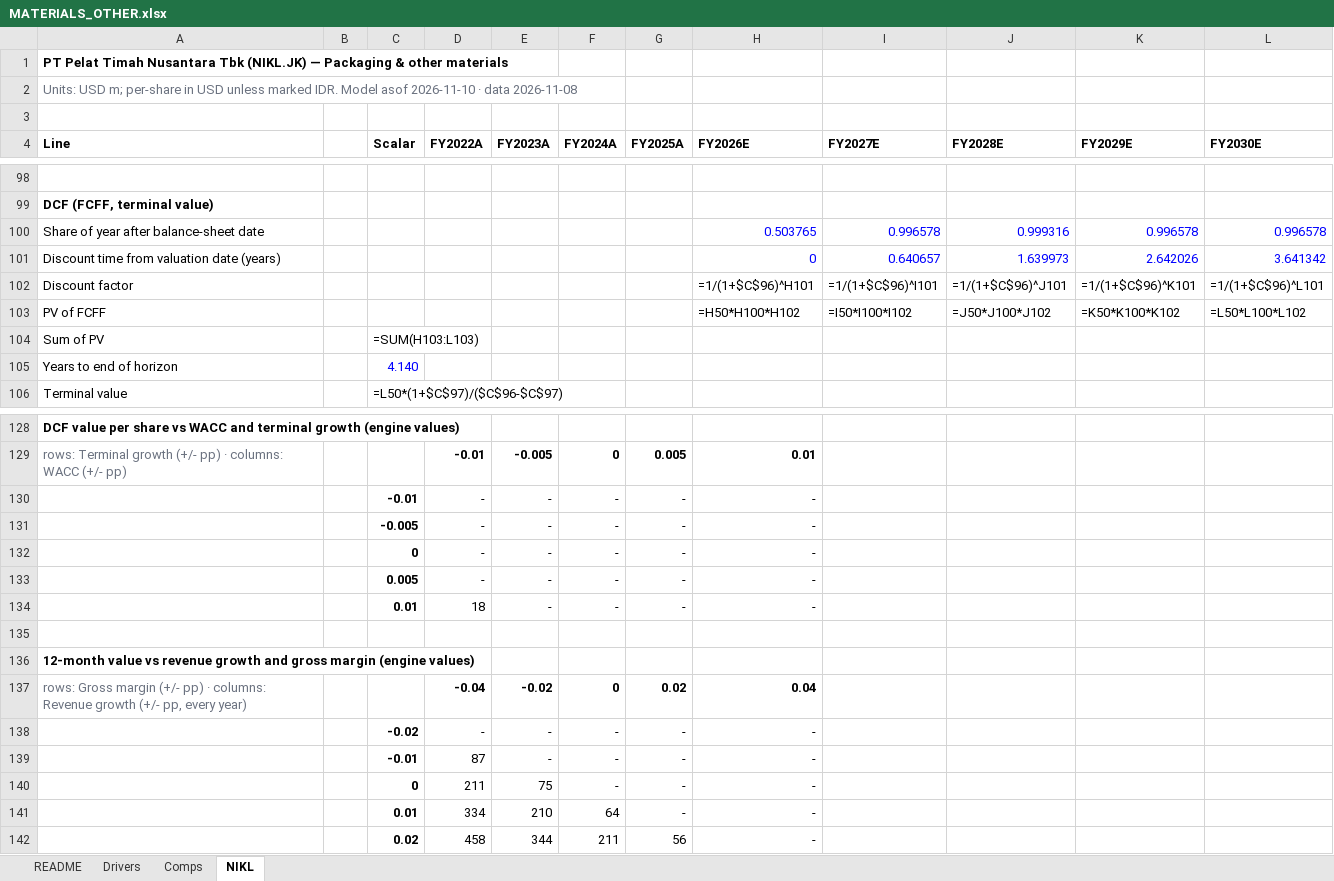
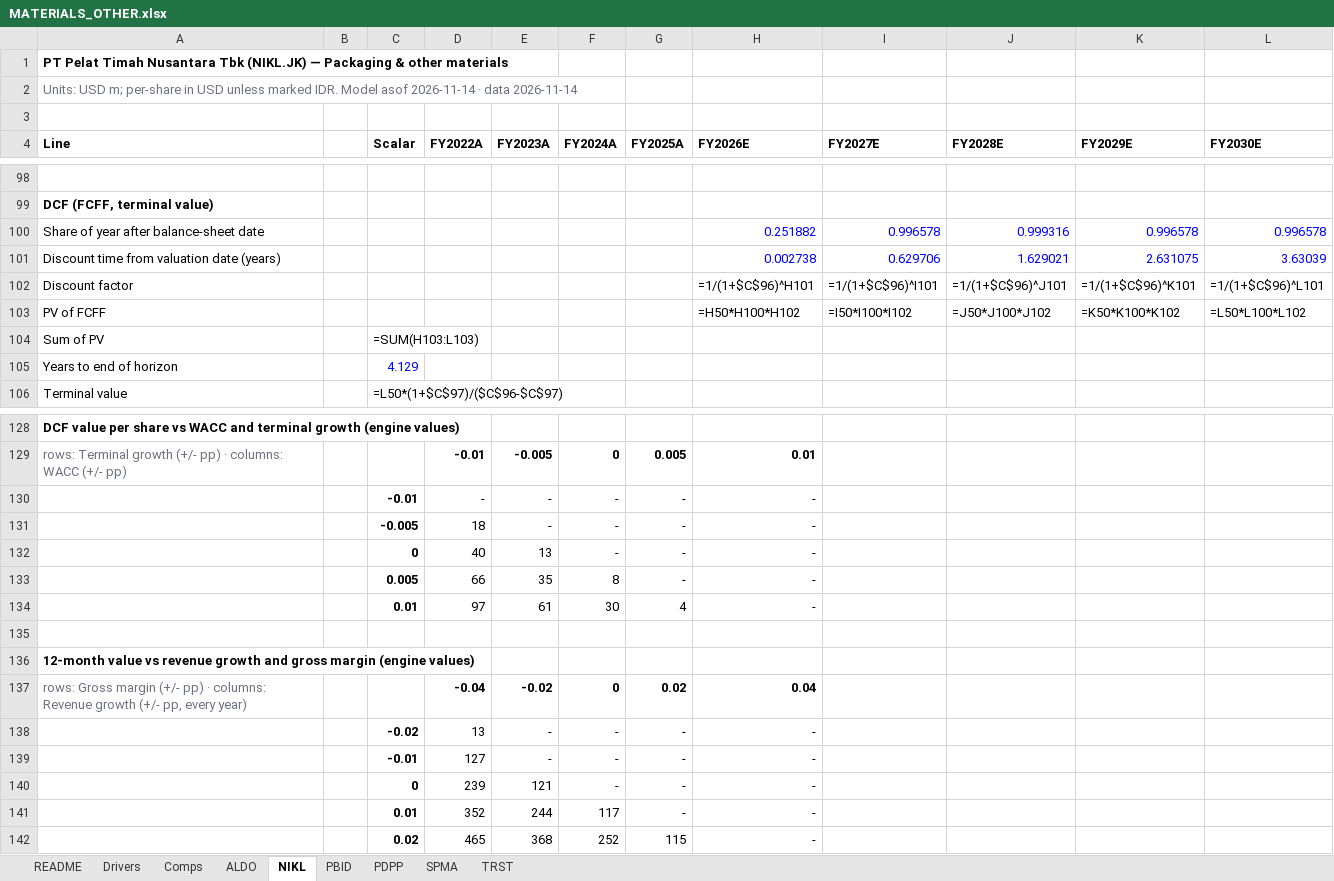
Before and after one commit to snipekick/sixsouth-dashboard, an Excel workbook: models/MATERIALS_OTHER.xlsx, sheet NIKL, drawn as a sheet; only a part is shown, gaps mark what is left out; values as stored, in another font and other column widths than the file's, no borders; formulas without a stored value are shown as written; removed rows and columns are numbered as before the commit, all else as after; the diff covers the shown part only; the diff names each change by its address in the sheet, - before the commit and + after, or states it on an @@ line.

```diff
--- a/models/MATERIALS_OTHER.xlsx (sheet NIKL)
+++ b/models/MATERIALS_OTHER.xlsx (sheet NIKL)
+sheet tab: ALDO
+sheet tab: PBID
+sheet tab: PDPP
+sheet tab: SPMA
+sheet tab: TRST
-A2 (Line): …Model asof 2026-11-10 · data 2026-11-08
+A2 (Line): …Model asof 2026-11-14 · data 2026-11-14
-H100 (FY2026E): 0.503765
+H100 (FY2026E): 0.251882
-H101 (FY2026E): 0
+H101 (FY2026E): 0.002738
-I101 (FY2027E): 0.640657
+I101 (FY2027E): 0.629706
-J101 (FY2028E): 1.639973
+J101 (FY2028E): 1.629021
-K101 (FY2029E): 2.642026
+K101 (FY2029E): 2.631075
-L101 (FY2030E): 3.641342
+L101 (FY2030E): 3.63039
-C105 (Scalar): 4.140
+C105 (Scalar): 4.129
-D131 (FY2022A): -
+D131 (FY2022A): 18
-D132 (FY2022A): -
+D132 (FY2022A): 40
-E132 (FY2023A): -
+E132 (FY2023A): 13
-D133 (FY2022A): -
+D133 (FY2022A): 66
-E133 (FY2023A): -
+E133 (FY2023A): 35
-F133 (FY2024A): -
+F133 (FY2024A): 8
-row 134:  |  | 0.01 | 18 | - | - | - | -
+row 134:  |  | 0.01 | 97 | 61 | 30 | 4 | -
-D138 (FY2022A): -
+D138 (FY2022A): 13
-D139 (FY2022A): 87
+D139 (FY2022A): 127
-D140 (FY2022A): 211
+D140 (FY2022A): 239
-E140 (FY2023A): 75
+E140 (FY2023A): 121
-D141 (FY2022A): 334
+D141 (FY2022A): 352
-E141 (FY2023A): 210
+E141 (FY2023A): 244
-F141 (FY2024A): 64
+F141 (FY2024A): 117
-row 142:  |  | 0.02 | 458 | 344 | 211 | 56 | -
+row 142:  |  | 0.02 | 465 | 368 | 252 | 115 | -
```
Also changed, not shown: 8 edited cells elsewhere in this sheet, sheet Comps, sheet Drivers, sheet README, models/COAL.xlsx, models/LOGISTICS_TRANSPORT.xlsx, 36 other files.
